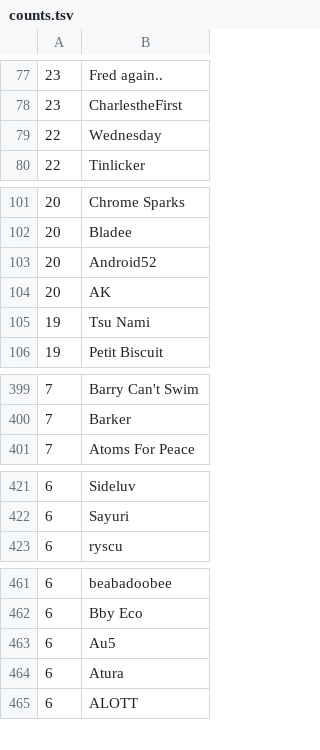
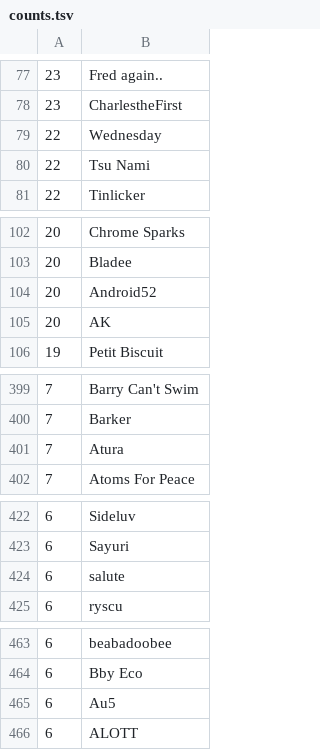
Before and after one commit to gwennlbh/music-library, a TSV file: counts.tsv, drawn as a sheet; only a part is shown, gaps mark what is left out; removed rows and columns are numbered as before the commit, all else as after; the diff covers the shown part only; the diff names each change by its address in the sheet, - before the commit and + after, or states it on an @@ line.

```diff
--- a/counts.tsv
+++ b/counts.tsv
+row 80: 22 | Tsu Nami
-row 105: 19 | Tsu Nami
+row 401: 7 | Atura
+row 424: 6 | salute
-row 464: 6 | Atura
```
Also changed, not shown: 6 added rows, 3 removed rows and 1 edited cell elsewhere in this file, dj-sets/chillslowburn/tracklist.tsv, library.tsv, 2 other files.
